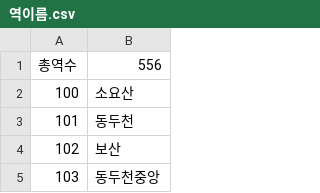
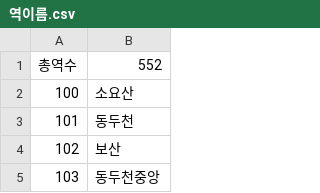
Before and after one commit to COkedat/Data-Structure, a CSV file: HW2/data/Original/역이름.csv, drawn as a sheet; only a part is shown.

```diff
--- a/HW2/data/Original/역이름.csv
+++ b/HW2/data/Original/역이름.csv
@@ -1,2 +1,2 @@
-총역수,556
+총역수,552
 100,소요산
```
Also changed, not shown: HW2/data/역이름.csv, 4 other files.
